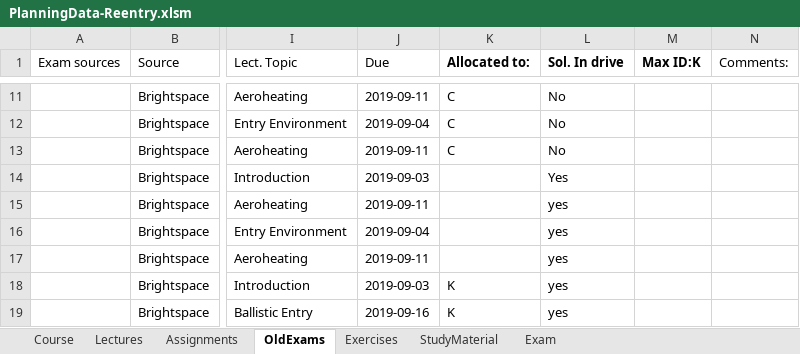
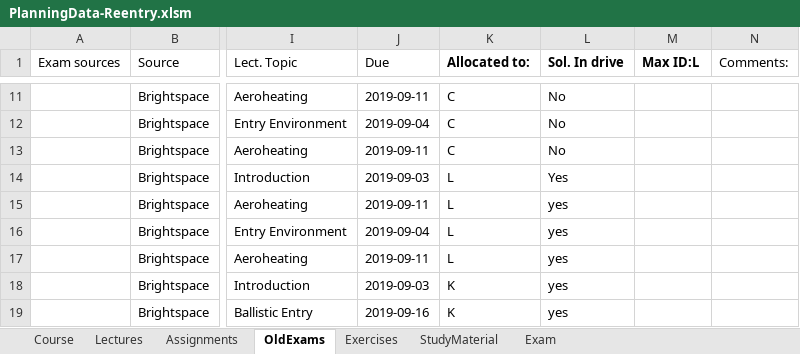
Before and after one commit to HiveMinds/AE4870B-Re-entry-Systems, an Excel workbook: CoursePlanningTemplate/PlanningData-Reentry.xlsm, sheet OldExams, drawn as a sheet; only a part is shown, gaps mark what is left out; values as stored, in another font and other column widths than the file's, no borders; the diff names each change by its address in the sheet, - before the commit and + after, or states it on an @@ line.

Commit message:
Update PlanningData-Reentry.xlsm

```diff
--- a/CoursePlanningTemplate/PlanningData-Reentry.xlsm (sheet OldExams)
+++ b/CoursePlanningTemplate/PlanningData-Reentry.xlsm (sheet OldExams)
-M1: Max ID:K
+M1: Max ID:L
-K14:K17 (Allocated to:): (empty)
+K14:K17 (Allocated to:): L
```
Also changed, not shown: charts or pictures.
